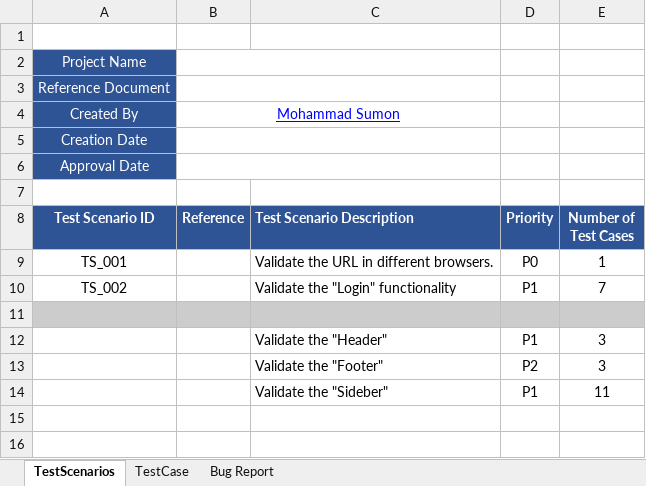
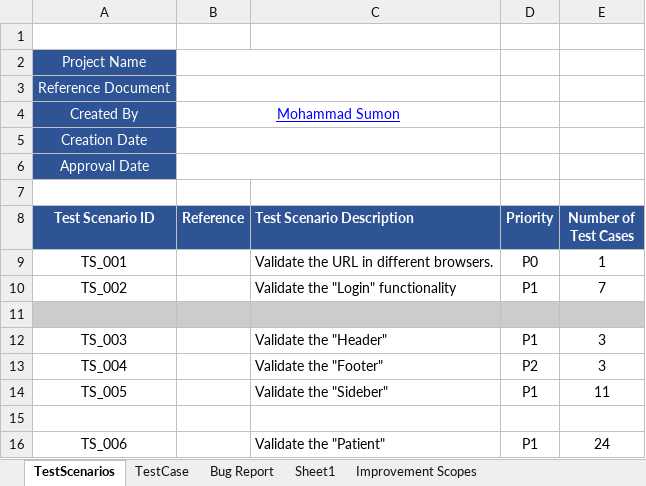
Before and after one commit to sumu9897/Nipro-Dialysis-App, an Excel workbook: Nipro-Dialysis.xlsx, sheet TestScenarios, drawn as a sheet; values as stored, in another font and other column widths than the file's, no borders; the diff names each change by its address in the sheet, - before the commit and + after, or states it on an @@ line.

```diff
--- a/Nipro-Dialysis.xlsx (sheet TestScenarios)
+++ b/Nipro-Dialysis.xlsx (sheet TestScenarios)
+sheet tab: Sheet1
+sheet tab: Improvement Scopes
-A12 (Test Scenario ID): (empty)
+A12 (Test Scenario ID): TS_003
-A13 (Test Scenario ID): (empty)
+A13 (Test Scenario ID): TS_004
-A14 (Test Scenario ID): (empty)
+A14 (Test Scenario ID): TS_005
+row 15: (empty)
+row 16: TS_006 |  | Validate the "Patient" | P1 | 24
```
Also changed, not shown: sheet TestCase, formulas that keep their value.
